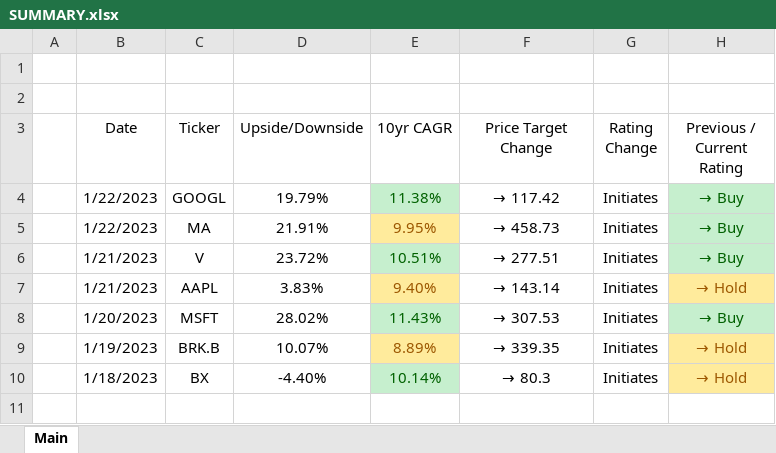
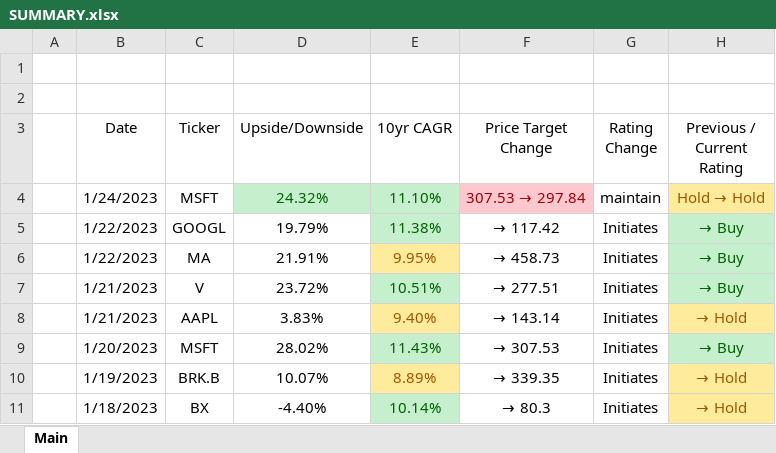
Before and after one commit to JiaoL7/DCF-Models, an Excel workbook: SUMMARY.xlsx, sheet Main, drawn as a sheet; values as stored, in another font and other column widths than the file's, no borders; conditional formats not drawn; the diff names each change by its address in the sheet, - before the commit and + after, or states it on an @@ line.

Commit message:
1/24/23 update

```diff
--- a/SUMMARY.xlsx (sheet Main)
+++ b/SUMMARY.xlsx (sheet Main)
+row 4:  | 1/24/2023 | MSFT | 24.32% | 11.10% | 307.53 → 297.84 | maintain | Hold → Hold
```
